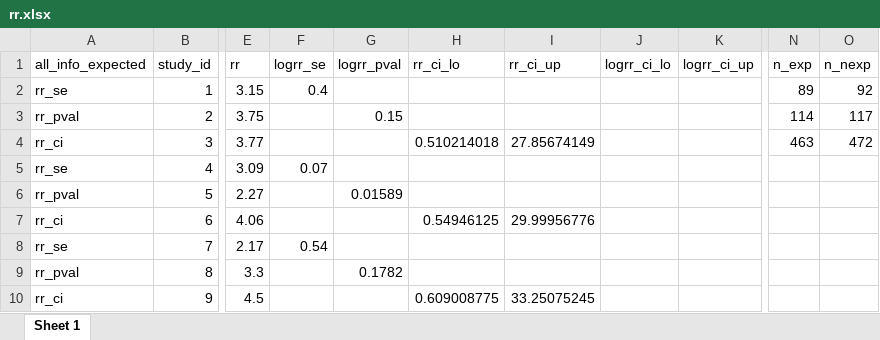
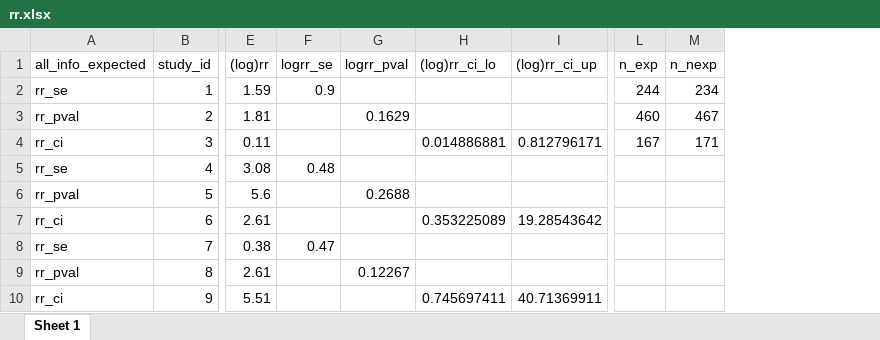
Before and after one commit to CorentinJGosling/metaconvert, an Excel workbook: tables/rr.xlsx, sheet Sheet 1, drawn as a sheet; only a part is shown, gaps mark what is left out; values as stored, in another font and other column widths than the file's, no borders; removed rows and columns are numbered as before the commit, all else as after; the diff covers the shown part only; the diff names each change by its address in the sheet, - before the commit and + after, or states it on an @@ line.

```diff
--- a/tables/rr.xlsx (sheet Sheet 1)
+++ b/tables/rr.xlsx (sheet Sheet 1)
-column E (rr), rows 2-10: 3.15 | 3.75 | 3.77 | 3.09 | 2.27 | 4.06 | 2.17 | 3.3 | 4.5
+column E ((log)rr), rows 2-10: 1.59 | 1.81 | 0.11 | 3.08 | 5.6 | 2.61 | 0.38 | 2.61 | 5.51
-column H (rr_ci_lo), rows 4-10: 0.510214018 |  |  | 0.54946125 |  |  | 0.609008775
-column I (rr_ci_up), rows 4-10: 27.85674149 |  |  | 29.99956776 |  |  | 33.25075245
-column J (logrr_ci_lo), empty
-column K (logrr_ci_up), empty
+column H ((log)rr_ci_lo), rows 4-10: 0.014886881 |  |  | 0.353225089 |  |  | 0.745697411
+column I ((log)rr_ci_up), rows 4-10: 0.812796171 |  |  | 19.28543642 |  |  | 40.71369911
-F2 (logrr_se): 0.4
+F2 (logrr_se): 0.9
-L2 (n_exp): 89
+L2 (n_exp): 244
-M2 (n_nexp): 92
+M2 (n_nexp): 234
-G3 (logrr_pval): 0.15
+G3 (logrr_pval): 0.1629
-L3 (n_exp): 114
+L3 (n_exp): 460
-M3 (n_nexp): 117
+M3 (n_nexp): 467
-L4 (n_exp): 463
+L4 (n_exp): 167
-M4 (n_nexp): 472
+M4 (n_nexp): 171
-F5 (logrr_se): 0.07
+F5 (logrr_se): 0.48
-G6 (logrr_pval): 0.01589
+G6 (logrr_pval): 0.2688
-F8 (logrr_se): 0.54
+F8 (logrr_se): 0.47
-G9 (logrr_pval): 0.1782
+G9 (logrr_pval): 0.12267
```
Also changed, not shown: 9 edited cells elsewhere in this sheet, tables/cor.xlsx, tables/list_datasets.xlsx, 46 other files.
